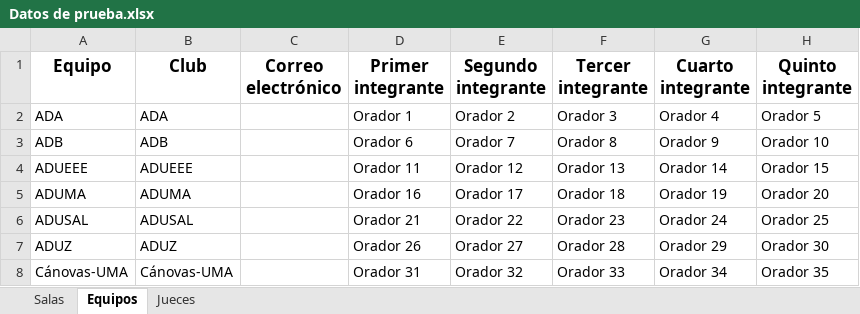
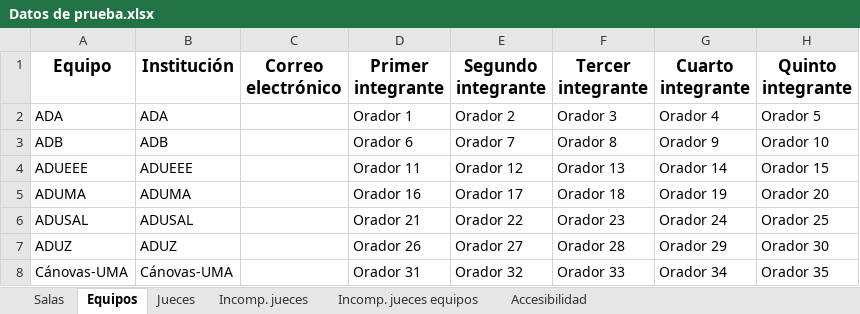
Before and after one commit to Mateo803/Tabademic-docs, an Excel workbook: docs/source/_static/Datos de prueba.xlsx, sheet Equipos, drawn as a sheet; only a part is shown; values as stored, in another font and other column widths than the file's, no borders; the diff names each change by its address in the sheet, - before the commit and + after, or states it on an @@ line.

Commit message:
Inclusión de hojas de incompatibilidades y accesibilidades

```diff
--- a/docs/source/_static/Datos de prueba.xlsx (sheet Equipos)
+++ b/docs/source/_static/Datos de prueba.xlsx (sheet Equipos)
+sheet tab: Incomp. jueces
+sheet tab: Incomp. jueces equipos
+sheet tab: Accesibilidad
-B1: Club
+B1: Institución
```
Also changed, not shown: sheet Jueces.
